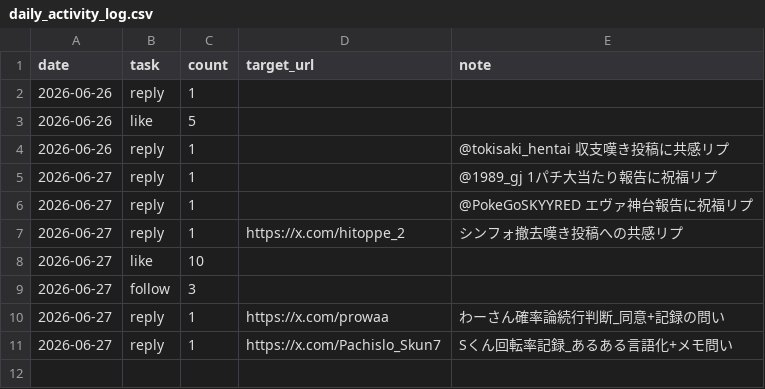
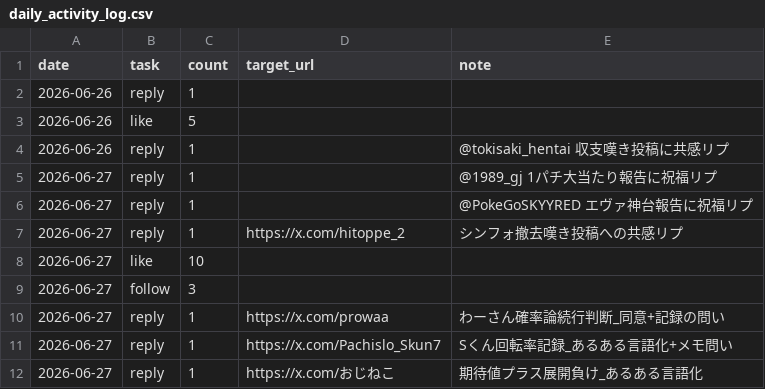
Before and after one commit to komatsu-dev-jp/-x-content-ops, a CSV file: data/daily_activity_log.csv, drawn as a sheet.

```diff
--- a/data/daily_activity_log.csv
+++ b/data/daily_activity_log.csv
@@ -11 +11,2 @@ date,task,count,target_url,note
 2026-06-27,reply,1,https://x.com/Pachislo_Skun7,Sくん回転率記録_あるある言語化+メモ問い
+2026-06-27,reply,1,https://x.com/おじねこ,期待値プラス展開負け_あるある言語化
```
Also changed, not shown: 2 other files.
